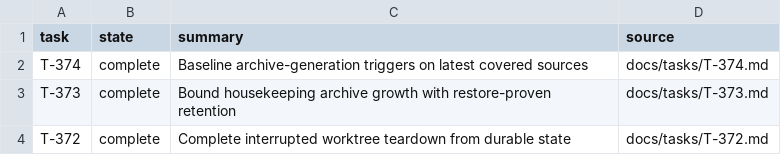
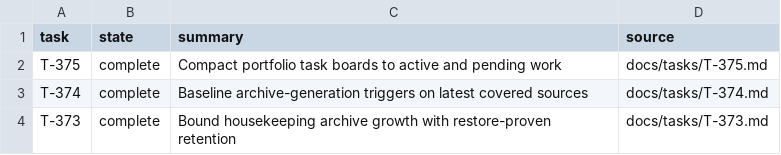
Before and after one commit to rioyokotalab/harness, a TSV file: docs/tasks/index.tsv, drawn as a sheet; only a part is shown; the shorter side is filled out with more unchanged rows; the diff names each change by its address in the sheet, - before the commit and + after, or states it on an @@ line.

Commit message:
Compact portfolio task boards (#571)
Co-authored-by: harness-test <harness-test.invalid>

```diff
--- a/docs/tasks/index.tsv
+++ b/docs/tasks/index.tsv
+row 2: T-375 | complete | Compact portfolio task boards to active and pending work | docs/tasks/T-375.md
```
Also changed, not shown: 2 other files.
